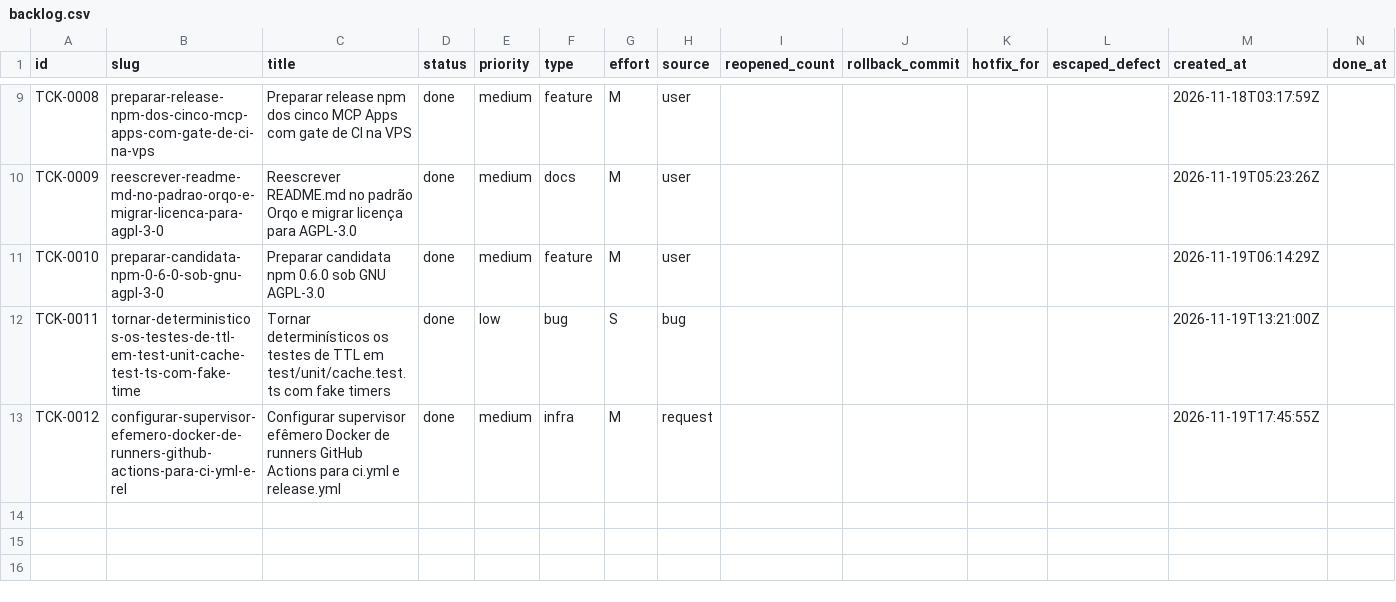
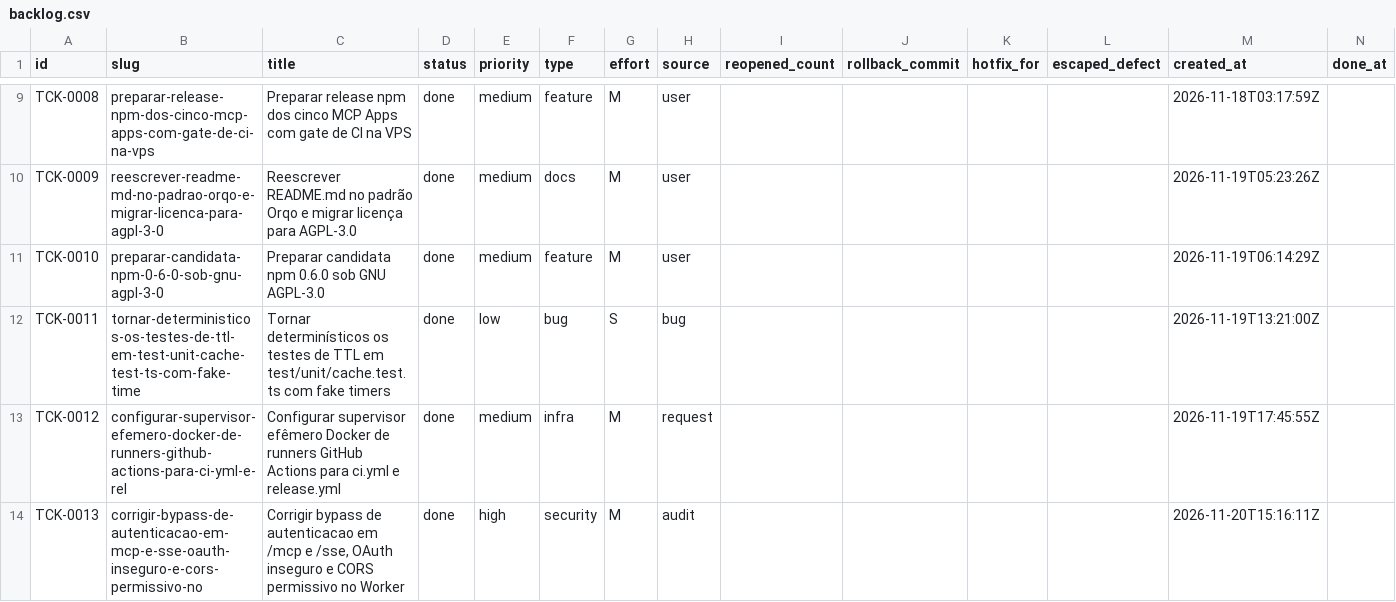
Before and after one commit to cristianoaredes/mcp-dadosbr, a CSV file: .archagents/15-backlog/backlog.csv, drawn as a sheet; only a part is shown, gaps mark what is left out.

Commit message:
fix(TCK-0013): enforce Worker auth on /mcp and /sse, disable insecure OAuth, and harden CORS

```diff
--- a/.archagents/15-backlog/backlog.csv
+++ b/.archagents/15-backlog/backlog.csv
@@ -13 +13,2 @@ TCK-0011,tornar-deterministicos-os-testes-de-ttl-em-test-unit-cache-test-ts-com-
 TCK-0012,configurar-supervisor-efemero-docker-de-runners-github-actions-para-ci-yml-e-rel,Configurar supervisor efêmero Docker de runners GitHub Actions para ci.yml e release.yml,done,medium,infra,M,request,,,,,2026-11-19T17:45:55Z,
+TCK-0013,corrigir-bypass-de-autenticacao-em-mcp-e-sse-oauth-inseguro-e-cors-permissivo-no,"Corrigir bypass de autenticacao em /mcp e /sse, OAuth inseguro e CORS permissivo no Worker",done,high,security,M,audit,,,,,2026-11-20T15:16:11Z,
```
Also changed, not shown: 22 other files.
